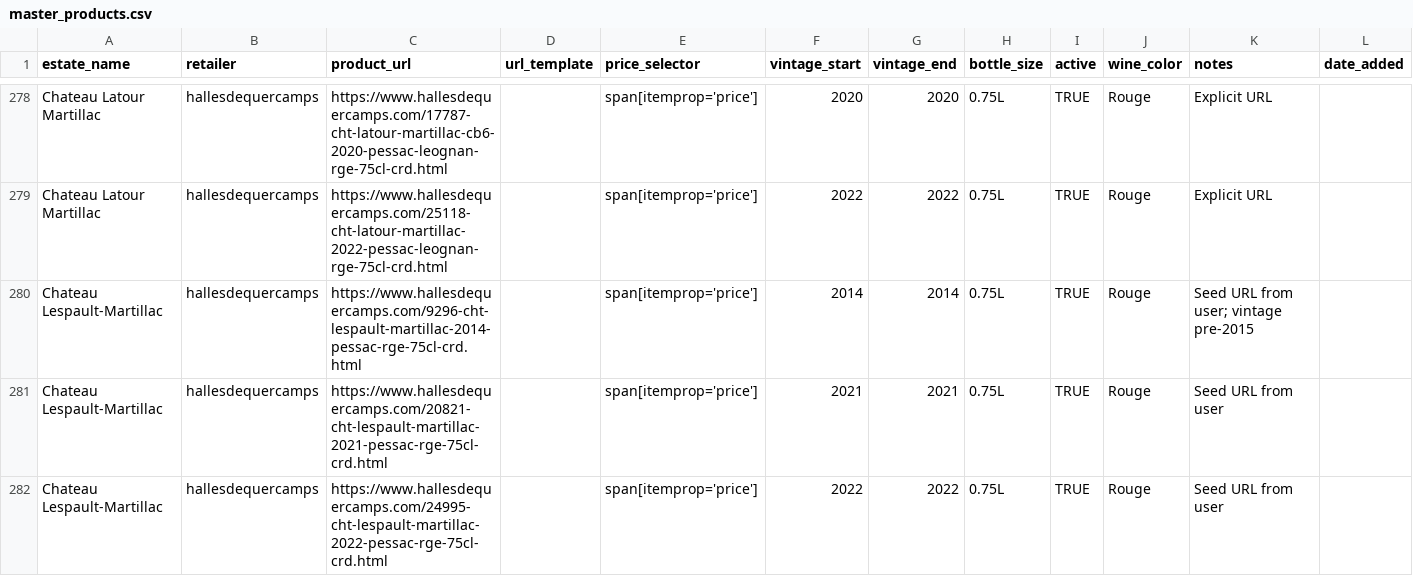
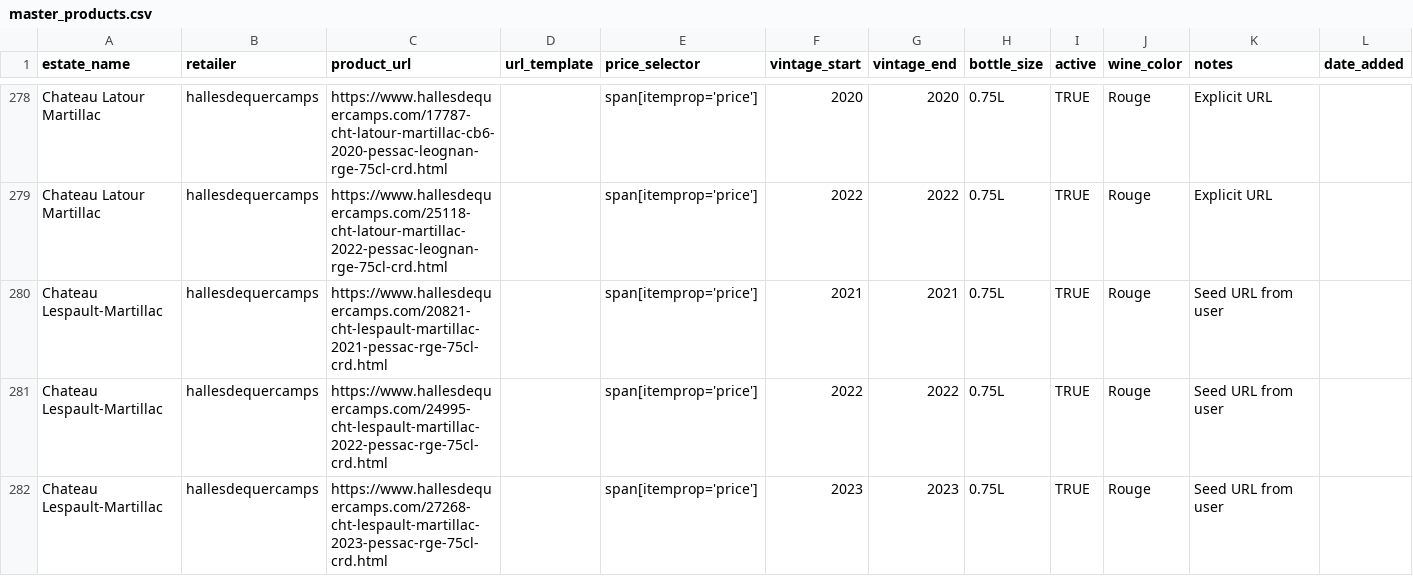
Before and after one commit to flemingsk/wine-price-scraper, a CSV file: master_products.csv, drawn as a sheet; only a part is shown, gaps mark what is left out; the shorter side is filled out with more unchanged rows; the diff covers the shown part only.

```diff
--- a/master_products.csv
+++ b/master_products.csv
@@ -279,3 +279,2 @@ Chateau Latour Martillac,hallesdequercamps,https://www.hallesdequercamps.com/177
 Chateau Latour Martillac,hallesdequercamps,https://www.hallesdequercamps.com/25118-cht-latour-martillac-2022-pessac-leognan-rge-75cl-crd.html,,span[itemprop='price'],2022,2022,0.75L,TRUE,Rouge,Explicit URL,
-Chateau Lespault-Martillac,hallesdequercamps,https://www.hallesdequercamps.com/9296-cht-lespault-martillac-2014-pessac-rge-75cl-crd.html,,span[itemprop='price'],2014,2014,0.75L,TRUE,Rouge,Seed URL from user; vintage pre-2015,
 Chateau Lespault-Martillac,hallesdequercamps,https://www.hallesdequercamps.com/20821-cht-lespault-martillac-2021-pessac-rge-75cl-crd.html,,span[itemprop='price'],2021,2021,0.75L,TRUE,Rouge,Seed URL from user,
```
Also changed, not shown: 3 removed rows elsewhere in this file, 1 other file.
